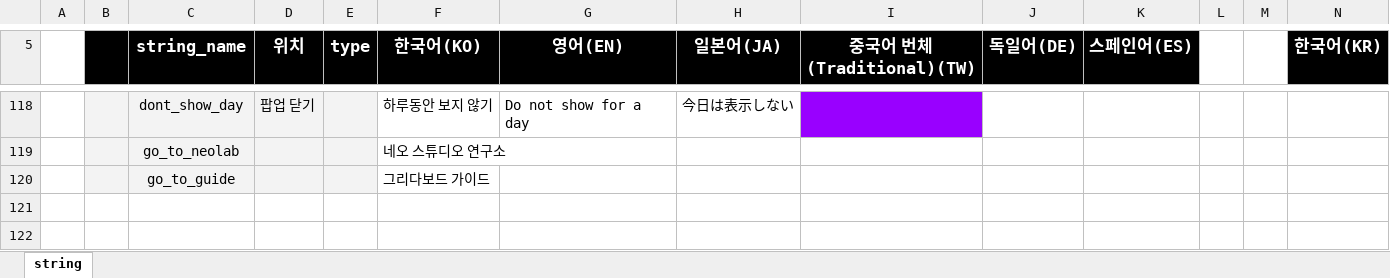
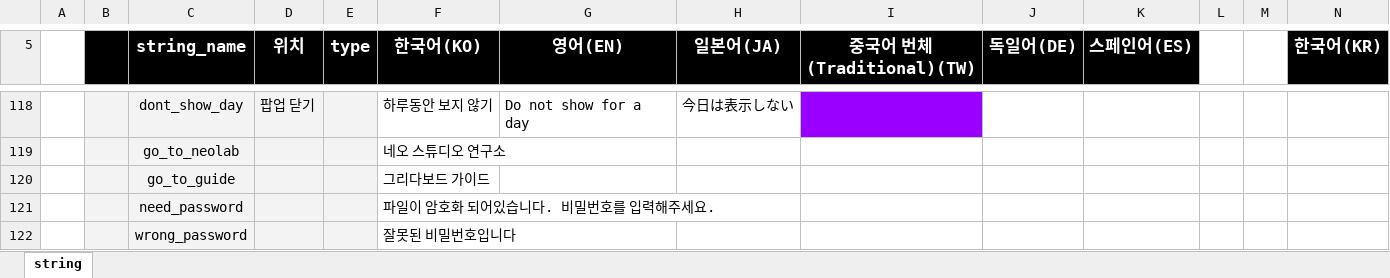
Before and after one commit to ImNoahDev/GridaBoard2, an Excel workbook: src/GridaBoard/language/textData.xlsx, sheet string, drawn as a sheet; only a part is shown, gaps mark what is left out; values as stored, in another font and other column widths than the file's, no borders; charts and pictures not drawn; rows hold the shown columns only; the diff names each change by its address in the sheet, - before the commit and + after, or states it on an @@ line.

```diff
--- a/src/GridaBoard/language/textData.xlsx (sheet string)
+++ b/src/GridaBoard/language/textData.xlsx (sheet string)
+row 121:  |  | need_password |  |  | 파일이 암호화 되어있습니다. 비밀번호를 입력해주세요.
+row 122:  |  | wrong_password |  |  | 잘못된 비밀번호입니다
```
Also changed, not shown: 3 other files.
